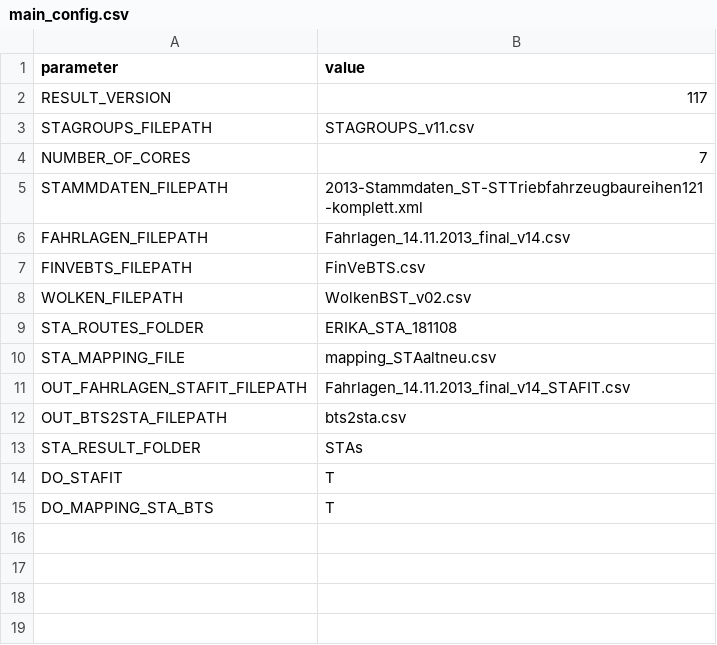
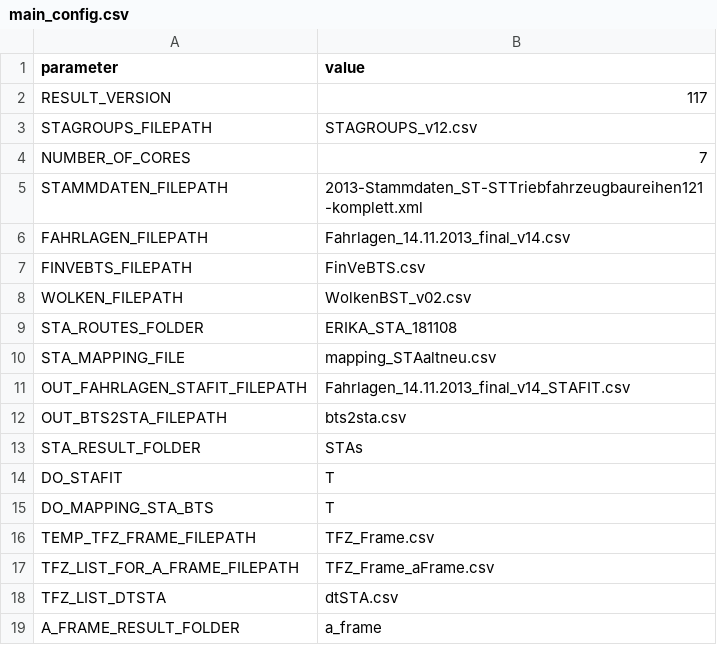
Before and after one commit to danielpoehle/STA-automated, a CSV file: config/main_config.csv, drawn as a sheet.

```diff
--- a/config/main_config.csv
+++ b/config/main_config.csv
@@ -2,3 +2,3 @@ parameter;value
 RESULT_VERSION;117
-STAGROUPS_FILEPATH;STAGROUPS_v11.csv
+STAGROUPS_FILEPATH;STAGROUPS_v12.csv
 NUMBER_OF_CORES;7
@@ -15 +15,5 @@ DO_STAFIT;T
 DO_MAPPING_STA_BTS;T
+TEMP_TFZ_FRAME_FILEPATH;TFZ_Frame.csv
+TFZ_LIST_FOR_A_FRAME_FILEPATH;TFZ_Frame_aFrame.csv
+TFZ_LIST_DTSTA;dtSTA.csv
+A_FRAME_RESULT_FOLDER;a_frame
```
Also changed, not shown: 4 other files.
